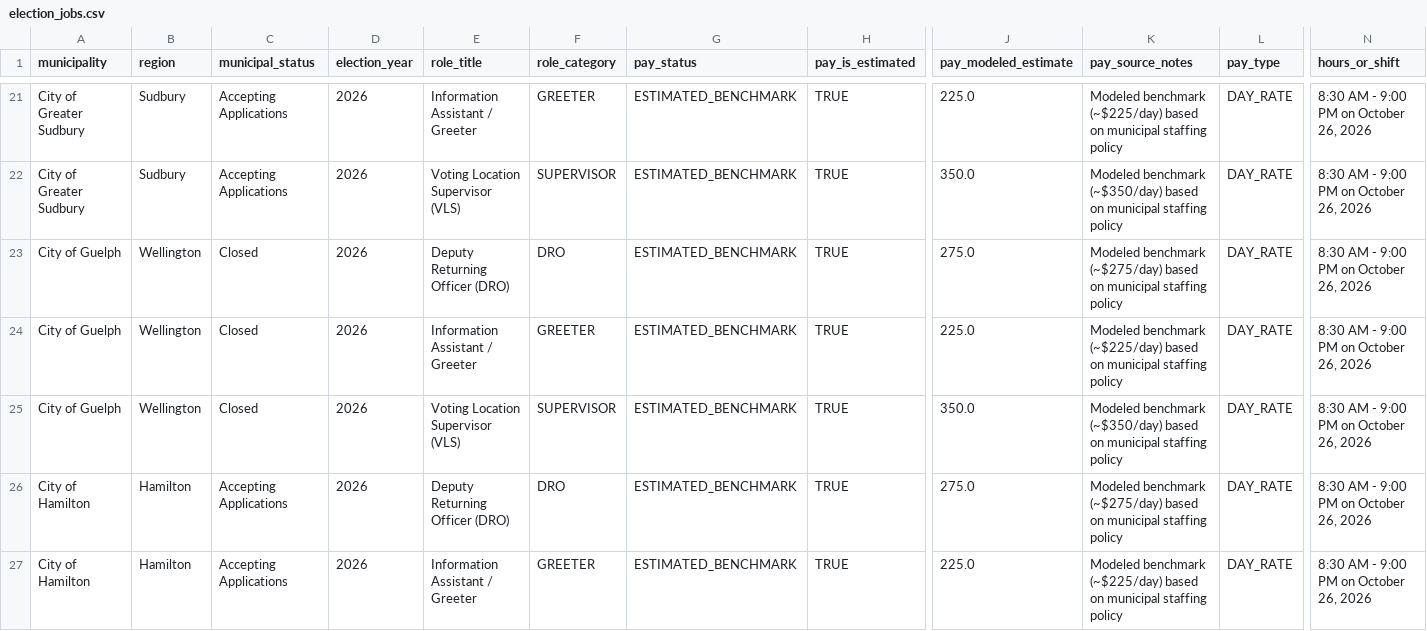
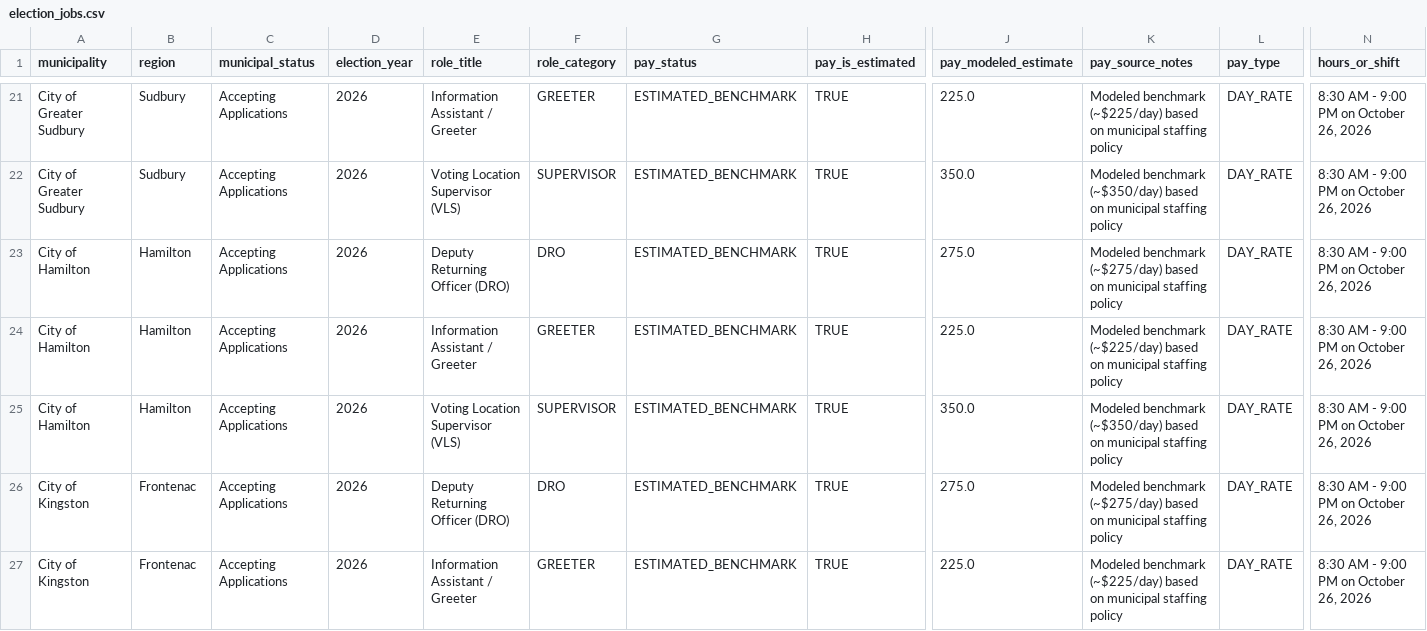
Before and after one commit to spiderPan/ontario-election-jobs, a CSV file: data/election_jobs.csv, drawn as a sheet; only a part is shown, gaps mark what is left out; the shorter side is filled out with more unchanged rows; rows hold the shown columns only; the diff names each change by its address in the sheet, - before the commit and + after, or states it on an @@ line.

```diff
--- a/data/election_jobs.csv
+++ b/data/election_jobs.csv
-row 23: City of Guelph | Wellington | Closed | 2026 | Deputy Returning Officer (DRO) | DRO | ESTIMATED_BENCHMARK | TRUE | 275.0 | Modeled benchmark (~$275/day) based on municipal staffing policy | DAY_RATE | 8:30 AM - 9:00 PM on October 26, 2026
-row 24: City of Guelph | Wellington | Closed | 2026 | Information Assistant / Greeter | GREETER | ESTIMATED_BENCHMARK | TRUE | 225.0 | Modeled benchmark (~$225/day) based on municipal staffing policy | DAY_RATE | 8:30 AM - 9:00 PM on October 26, 2026
-row 25: City of Guelph | Wellington | Closed | 2026 | Voting Location Supervisor (VLS) | SUPERVISOR | ESTIMATED_BENCHMARK | TRUE | 350.0 | Modeled benchmark (~$350/day) based on municipal staffing policy | DAY_RATE | 8:30 AM - 9:00 PM on October 26, 2026
```
Also changed, not shown: 3 other files.
